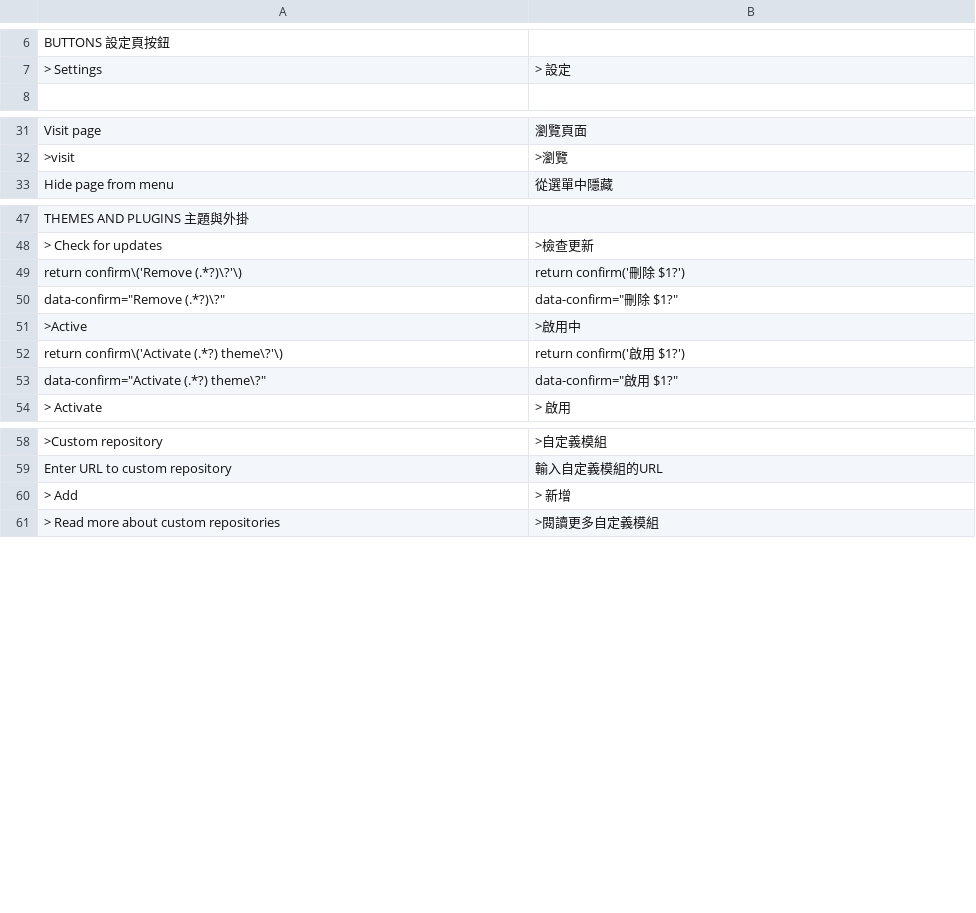
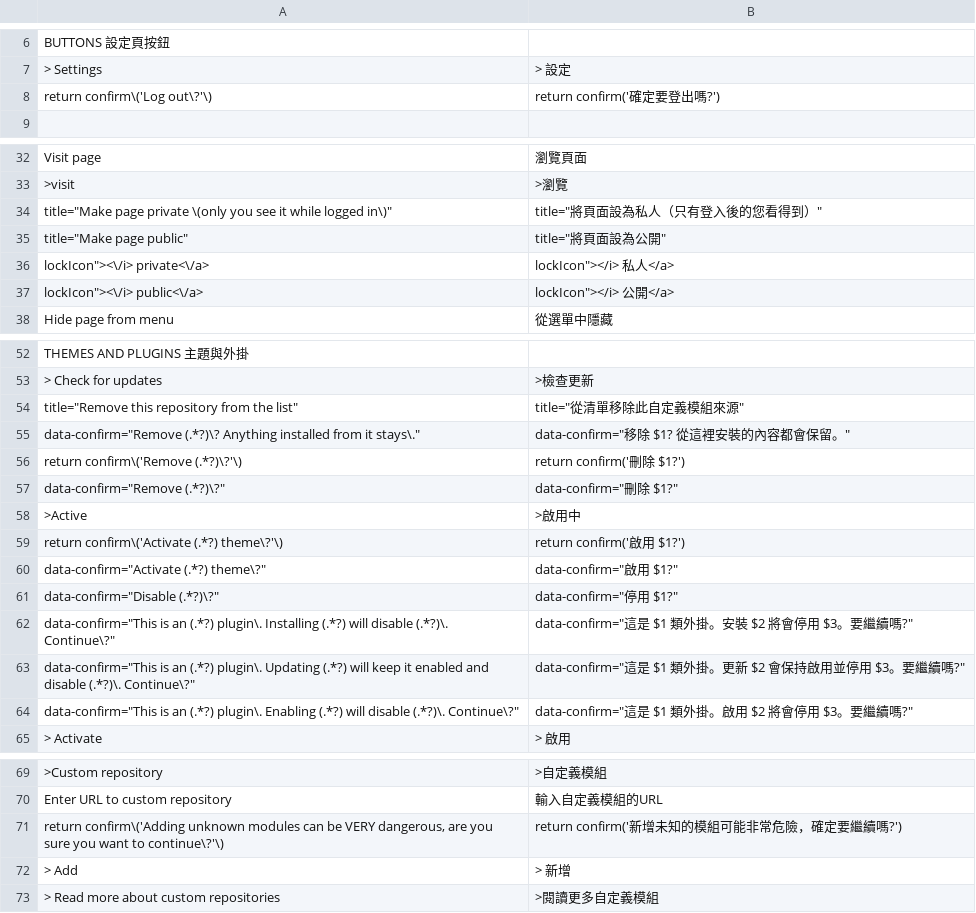
Before and after one commit to robiso/translation-taiwan, a CSV file: zh-tw.csv, drawn as a sheet; only a part is shown, gaps mark what is left out; the diff names each change by its address in the sheet, - before the commit and + after, or states it on an @@ line.

Commit message:
translation-taiwan 3.3.8: 3.7.0 rows complete (Disable and group confirms, private pages, repository removal); model draft, review welcome
Rows added (12), left-hand sides in the translation-german pattern so they match
the same admin HTML on WonderCMS 3.1.4 to 3.7.0:
- Log out confirm (return confirm shape, every core that has it)
- menu row title "Make page private (only you see it while logged in)" (3.7.0)
- menu row title "Make page public" (3.7.0)
- menu row label "private" (3.7.0)
- menu row label "public" (3.7.0)
- title "Remove this repository from the list" (3.7.0)
- repository remove confirm "Remove <url>? Anything installed from it stays." (3.7.0; placed above the generic Remove rows)
- plugin Disable confirm (data-confirm since 3.6.0)
- exclusive-group confirm on Install (data-confirm since 3.6.0)
- exclusive-group confirm on Update (data-confirm since 3.6.0)
- exclusive-group confirm on Enable (data-confirm since 3.6.0)
- custom module Add warning confirm (return confirm shape)

MODEL DRAFT: the new wording was written by an AI model (Claude Opus 5.5)
without a native-speaker review. Corrections from speakers are welcome as
issues or pull requests. Rows that were already correct are unchanged.

Tested before the push: the CSV through the plugin's own str_getcsv call on
PHP 8.5 (every row two fields, no deprecation), every produced onclick
compiles under node, and the plugin installed on stock 3.1.4, 3.6.0 and the
3.7.0 branch head with a second theme and a test file: the admin page
reaches </html> with no PHP warning, and the delete-page, file-delete,
Remove and Activate confirms render translated (onclick on 3.6.0 and older,
data-confirm on 3.7.0).

Version 3.3.7 to 3.3.8 (wcms-modules.json and version).

```diff
--- a/zh-tw.csv
+++ b/zh-tw.csv
+row 8: return confirm\('Log out\?'\) | return confirm('確定要登出嗎?')
+row 34: title="Make page private \(only you see it while logged in\)" | title="將頁面設為私人（只有登入後的您看得到）"
+row 35: title="Make page public" | title="將頁面設為公開"
+row 36: lockIcon"><\/i> private<\/a> | lockIcon"></i> 私人</a>
+row 37: lockIcon"><\/i> public<\/a> | lockIcon"></i> 公開</a>
+row 54: title="Remove this repository from the list" | title="從清單移除此自定義模組來源"
+row 55: data-confirm="Remove (.*?)\? Anything installed from it stays\." | data-confirm="移除 $1? 從這裡安裝的內容都會保留。"
+row 61: data-confirm="Disable (.*?)\?" | data-confirm="停用 $1?"
+row 62: data-confirm="This is an (.*?) plugin\. Installing (.*?) will disable (.*?)\. Continue\?" | data-confirm="這是 $1 類外掛。安裝 $2 將會停用 $3。要繼續嗎?"
+row 63: data-confirm="This is an (.*?) plugin\. Updating (.*?) will keep it enabled and disable (.*?)\. Continue\?" | data-confirm="這是 $1 類外掛。更新 $2 會保持啟用並停用 $3。要繼續嗎?"
+row 64: data-confirm="This is an (.*?) plugin\. Enabling (.*?) will disable (.*?)\. Continue\?" | data-confirm="這是 $1 類外掛。啟用 $2 將會停用 $3。要繼續嗎?"
+row 71: return confirm\('Adding unknown modules can be VERY dangerous, are you sure you want to continue\?'\) | return confirm('新增未知的模組可能非常危險，確定要繼續嗎?')
```
Also changed, not shown: 2 other files.
